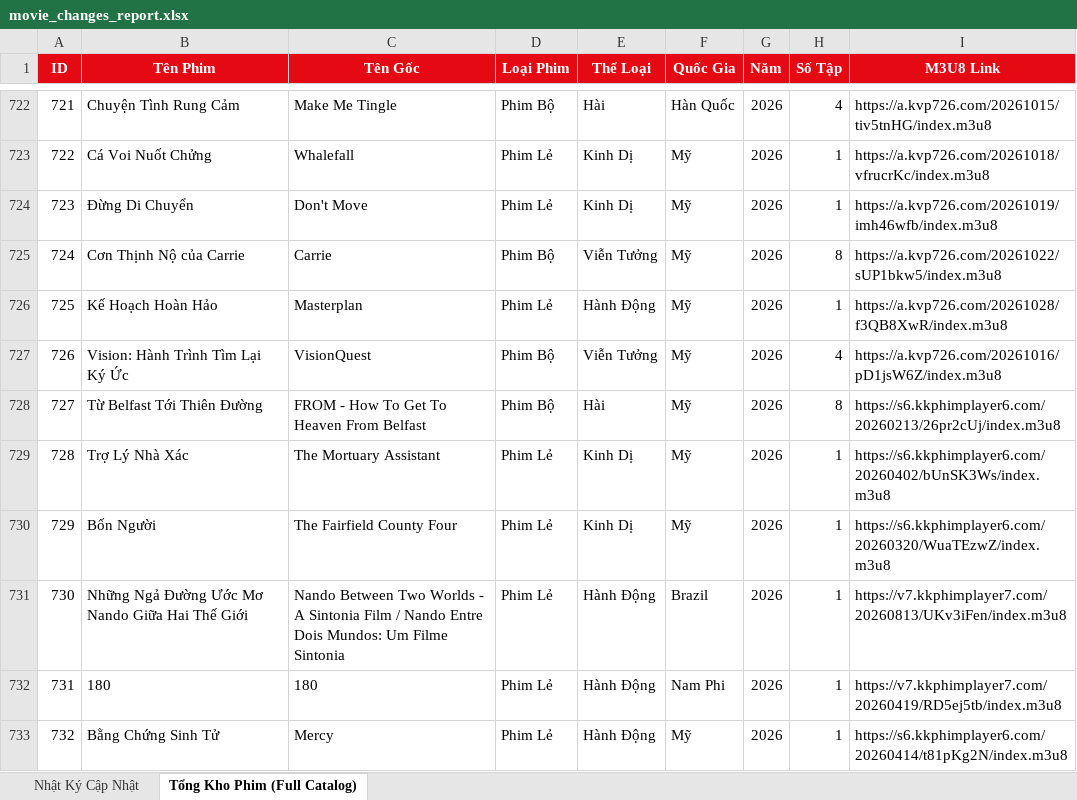
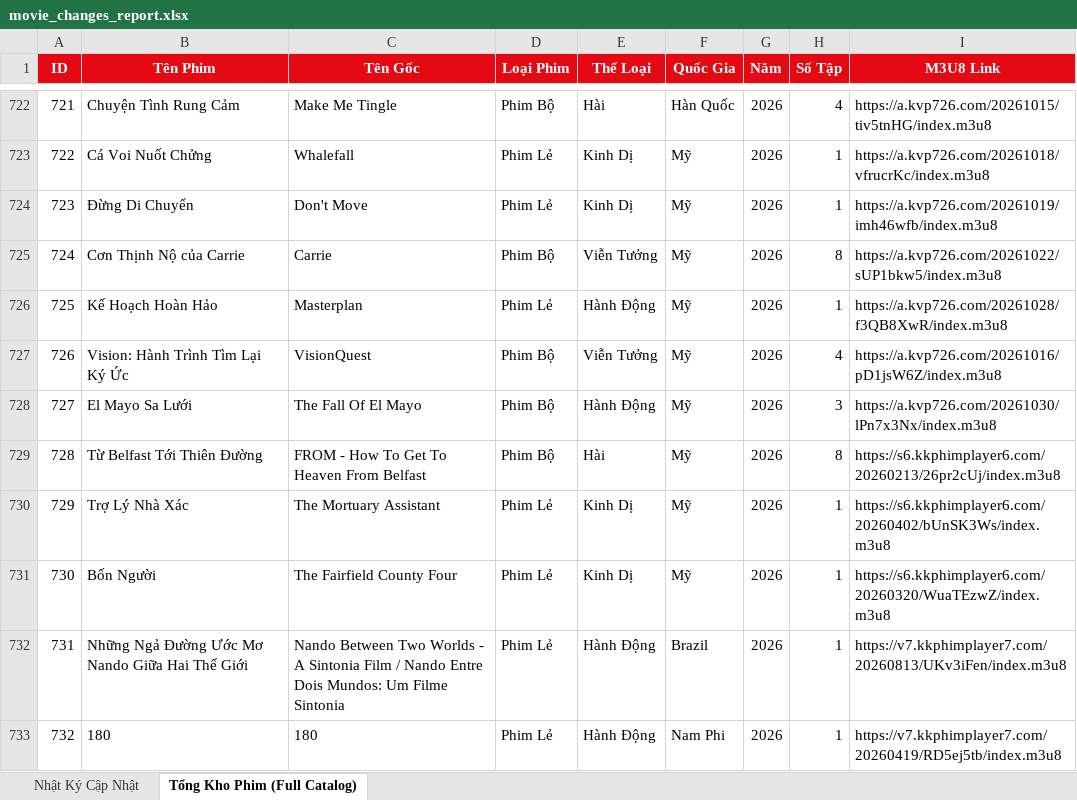
Before and after one commit to exorcisthb/Phim, an Excel workbook: movie_changes_report.xlsx, sheet Tổng Kho Phim (Full Catalog), drawn as a sheet; only a part is shown, gaps mark what is left out; the shorter side is filled out with more unchanged rows; values as stored, in another font and other column widths than the file's, no borders; addresses are those after the commit; the diff names each change by its address in the sheet, - before the commit and + after, or states it on an @@ line.

```diff
--- a/movie_changes_report.xlsx (sheet Tổng Kho Phim (Full Catalog))
+++ b/movie_changes_report.xlsx (sheet Tổng Kho Phim (Full Catalog))
+row 728: 727 | El Mayo Sa Lưới | The Fall Of El Mayo | Phim Bộ | Hành Động | Mỹ | 2026 | 3 | https://a.kvp726.com/20261030/lPn7x3Nx/index.m3u8
@@ column A (ID) renumbered from row 729 down @@
```
Also changed, not shown: sheet Nhật Ký Cập Nhật, 2 other files.
